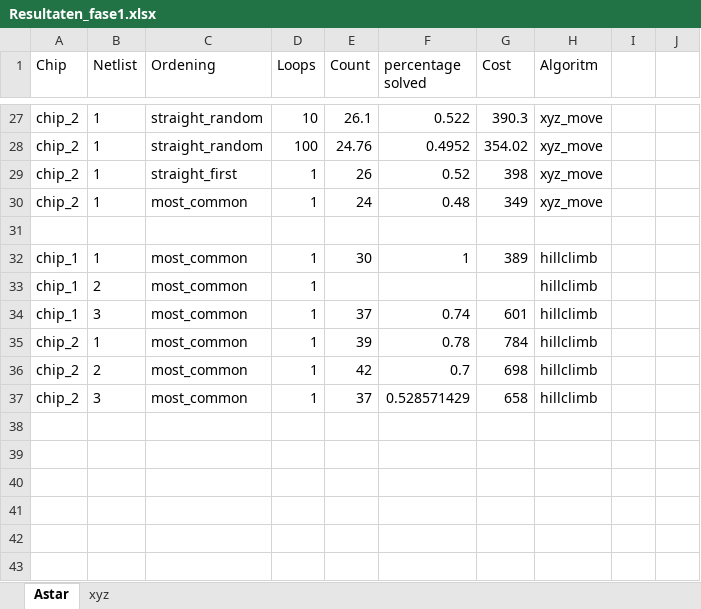
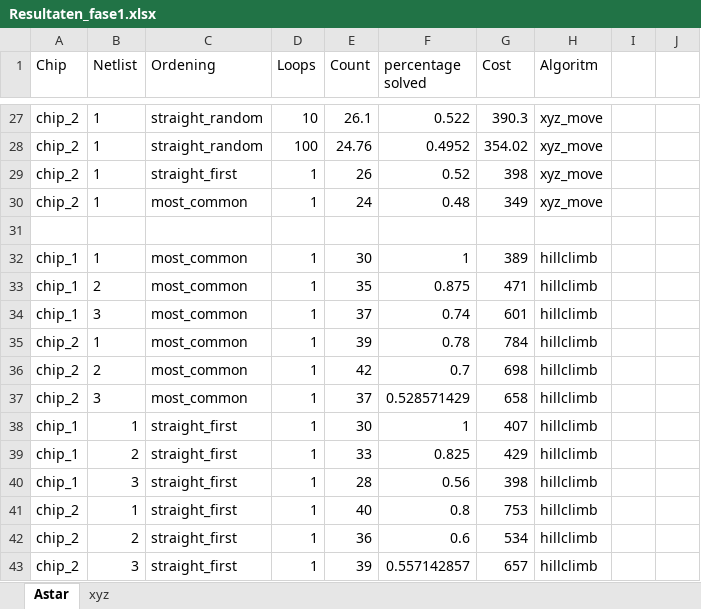
Before and after one commit to Lisageers/progtheorie1110, an Excel workbook: data/Resultaten_fase1.xlsx, sheet Astar, drawn as a sheet; only a part is shown, gaps mark what is left out; values as stored, in another font and other column widths than the file's, no borders; table styles not drawn; the diff names each change by its address in the sheet, - before the commit and + after, or states it on an @@ line.

```diff
--- a/data/Resultaten_fase1.xlsx (sheet Astar)
+++ b/data/Resultaten_fase1.xlsx (sheet Astar)
-E33 (Count): (empty)
+E33 (Count): 35
-F33 (percentage solved): (empty)
+F33 (percentage solved): 0.875
-G33 (Cost): (empty)
+G33 (Cost): 471
+row 38: chip_1 | 1 | straight_first | 1 | 30 | 1 | 407 | hillclimb
+row 39: chip_1 | 2 | straight_first | 1 | 33 | 0.825 | 429 | hillclimb
+row 40: chip_1 | 3 | straight_first | 1 | 28 | 0.56 | 398 | hillclimb
+row 41: chip_2 | 1 | straight_first | 1 | 40 | 0.8 | 753 | hillclimb
+row 42: chip_2 | 2 | straight_first | 1 | 36 | 0.6 | 534 | hillclimb
+row 43: chip_2 | 3 | straight_first | 1 | 39 | 0.557142857 | 657 | hillclimb
```
Also changed, not shown: 4 other files.
